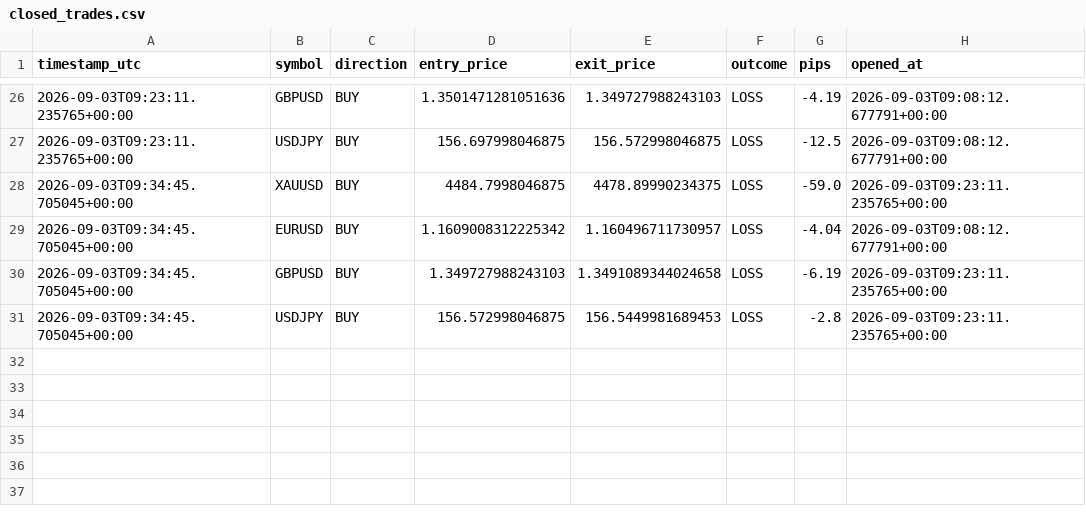
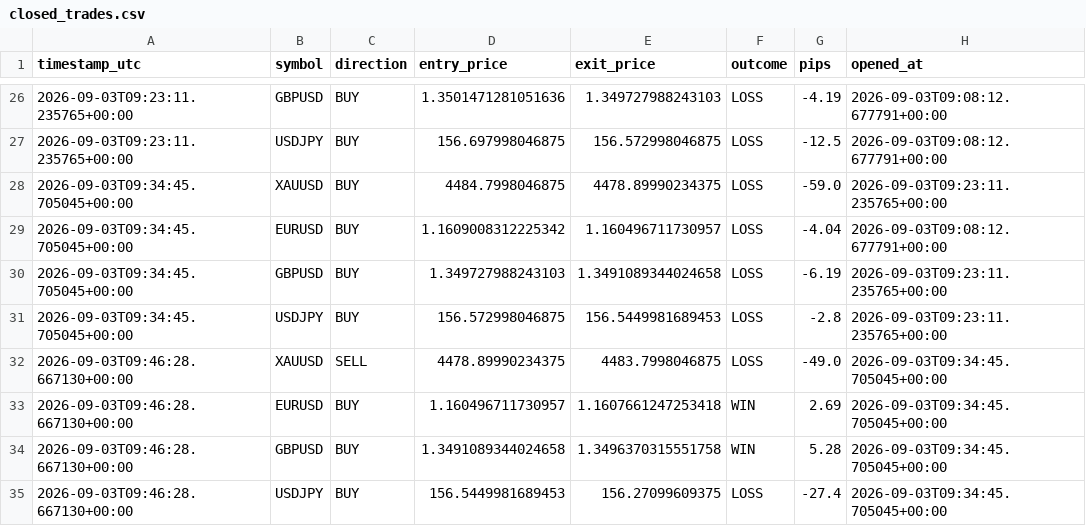
Before and after one commit to Ribbon-ops/Bot, a CSV file: Bot/closed_trades.csv, drawn as a sheet; only a part is shown, gaps mark what is left out.

```diff
--- a/Bot/closed_trades.csv
+++ b/Bot/closed_trades.csv
@@ -31 +31,5 @@ timestamp_utc,symbol,direction,entry_price,exit_price,outcome,pips,opened_at
 2026-09-03T09:34:45.705045+00:00,USDJPY,BUY,156.572998046875,156.5449981689453,LOSS,-2.8,2026-09-03T09:23:11.235765+00:00
+2026-09-03T09:46:28.667130+00:00,XAUUSD,SELL,4478.89990234375,4483.7998046875,LOSS,-49.0,2026-09-03T09:34:45.705045+00:00
+2026-09-03T09:46:28.667130+00:00,EURUSD,BUY,1.160496711730957,1.1607661247253418,WIN,2.69,2026-09-03T09:34:45.705045+00:00
+2026-09-03T09:46:28.667130+00:00,GBPUSD,BUY,1.3491089344024658,1.3496370315551758,WIN,5.28,2026-09-03T09:34:45.705045+00:00
+2026-09-03T09:46:28.667130+00:00,USDJPY,BUY,156.5449981689453,156.27099609375,LOSS,-27.4,2026-09-03T09:34:45.705045+00:00
```
Also changed, not shown: Bot/Bot/closed_trades.csv, Bot/Bot/signals_log.csv, 6 other files.
